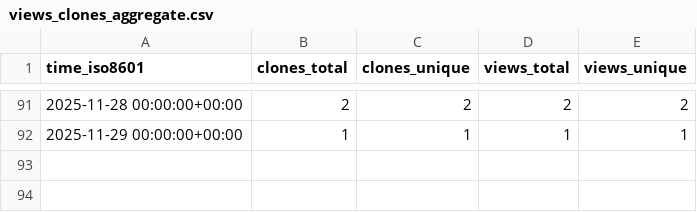
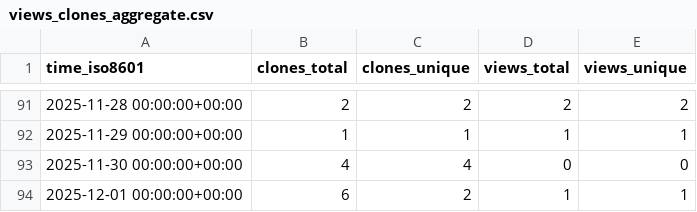
Before and after one commit to edanya-uma/Landslide-HySEA, a CSV file: edanya-uma/Landslide-HySEA/ghrs-data/views_clones_aggregate.csv, drawn as a sheet; only a part is shown, gaps mark what is left out; the diff names each change by its address in the sheet, - before the commit and + after, or states it on an @@ line.

```diff
--- a/edanya-uma/Landslide-HySEA/ghrs-data/views_clones_aggregate.csv
+++ b/edanya-uma/Landslide-HySEA/ghrs-data/views_clones_aggregate.csv
+row 93: 2025-11-30 00:00:00+00:00 | 4 | 4 | 0 | 0
+row 94: 2025-12-01 00:00:00+00:00 | 6 | 2 | 1 | 1
```
Also changed, not shown: 1 other file.
